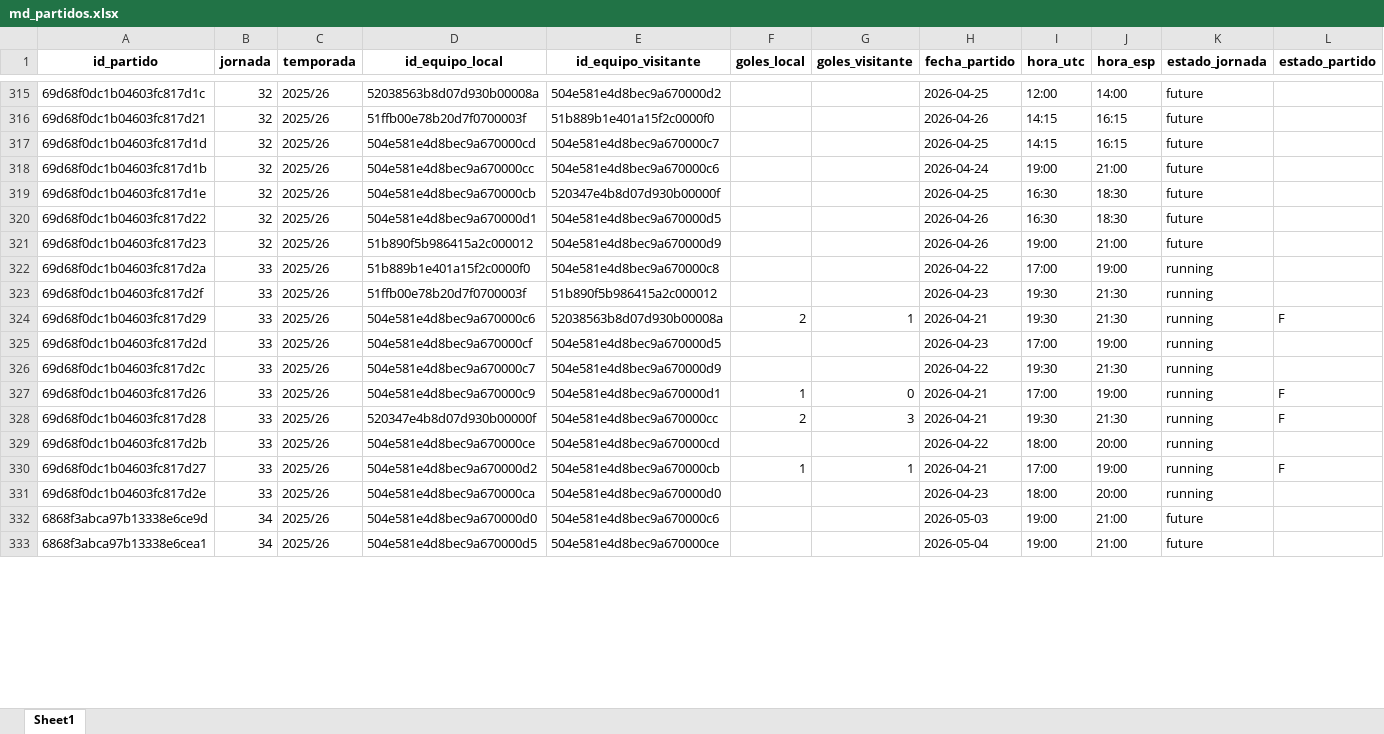
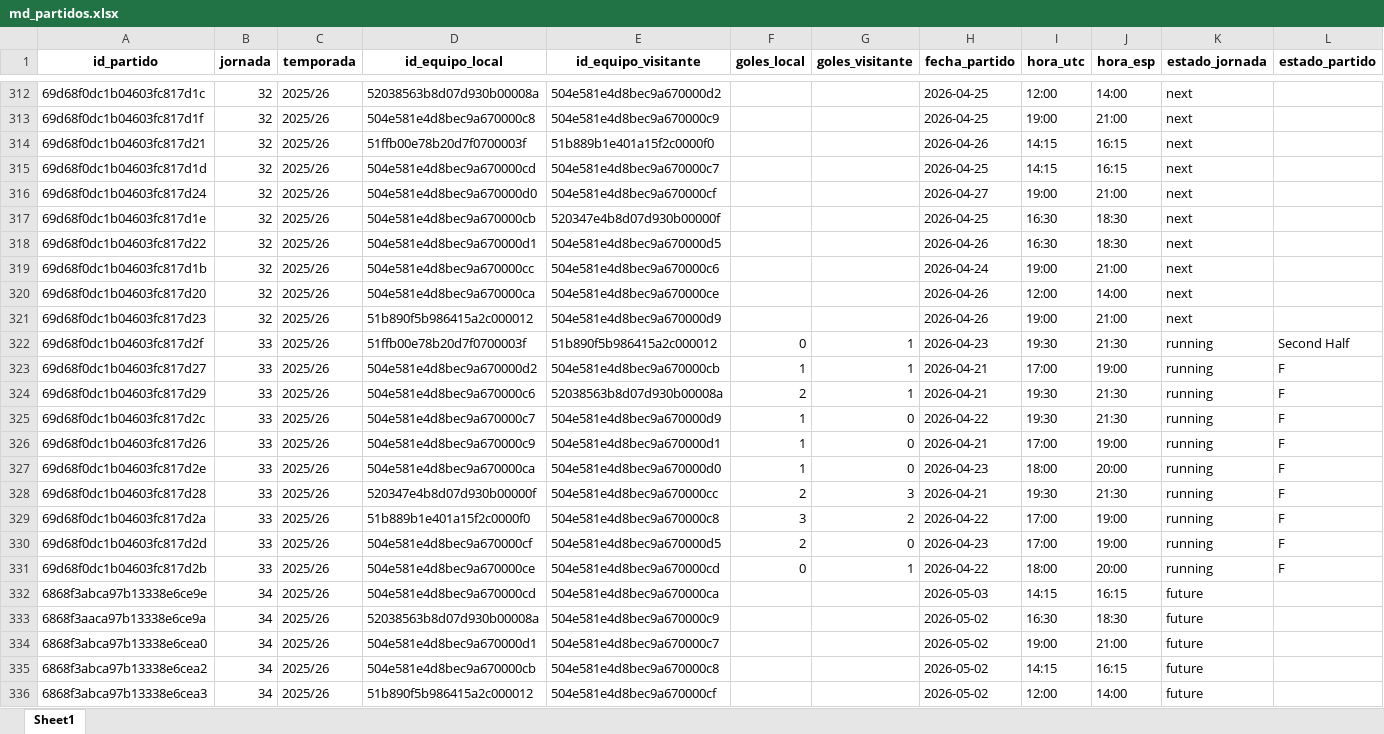
Before and after one commit to kelo71bis/FutmondoBOT, an Excel workbook: datos/maestros/md_partidos.xlsx, sheet Sheet1, drawn as a sheet; only a part is shown, gaps mark what is left out; the shorter side is filled out with more unchanged rows; values as stored, in another font and other column widths than the file's, no borders; removed rows and columns are numbered as before the commit, all else as after; the diff covers the shown part only; the diff names each change by its address in the sheet, - before the commit and + after, or states it on an @@ line.

```diff
--- a/datos/maestros/md_partidos.xlsx (sheet Sheet1)
+++ b/datos/maestros/md_partidos.xlsx (sheet Sheet1)
-K312 (estado_jornada): future
+K312 (estado_jornada): next
+row 313: 69d68f0dc1b04603fc817d1f | 32 | 2025/26 | 504e581e4d8bec9a670000c8 | 504e581e4d8bec9a670000c9 |  |  | 2026-04-25 | 19:00 | 21:00 | next
-K314:K318 (estado_jornada): future
+K314:K318 (estado_jornada): next
-A316 (id_partido): 69d68f0dc1b04603fc817d1b
+A316 (id_partido): 69d68f0dc1b04603fc817d24
-D316 (id_equipo_local): 504e581e4d8bec9a670000cc
+D316 (id_equipo_local): 504e581e4d8bec9a670000d0
-E316 (id_equipo_visitante): 504e581e4d8bec9a670000c6
+E316 (id_equipo_visitante): 504e581e4d8bec9a670000cf
-H316 (fecha_partido): 2026-04-24
+H316 (fecha_partido): 2026-04-27
+row 319: 69d68f0dc1b04603fc817d1b | 32 | 2025/26 | 504e581e4d8bec9a670000cc | 504e581e4d8bec9a670000c6 |  |  | 2026-04-24 | 19:00 | 21:00 | next
+row 320: 69d68f0dc1b04603fc817d20 | 32 | 2025/26 | 504e581e4d8bec9a670000ca | 504e581e4d8bec9a670000ce |  |  | 2026-04-26 | 12:00 | 14:00 | next
-K321 (estado_jornada): future
+K321 (estado_jornada): next
-row 322: 69d68f0dc1b04603fc817d2a | 33 | 2025/26 | 51b889b1e401a15f2c0000f0 | 504e581e4d8bec9a670000c8 |  |  | 2026-04-22 | 17:00 | 19:00 | running
-F322 (goles_local): (empty)
+F322 (goles_local): 0
-G322 (goles_visitante): (empty)
+G322 (goles_visitante): 1
-L322 (estado_partido): (empty)
+L322 (estado_partido): Second Half
@@ row 330 moved to row 323: 69d68f0dc1b04603fc817d27 @@
-row 325: 69d68f0dc1b04603fc817d2d | 33 | 2025/26 | 504e581e4d8bec9a670000cf | 504e581e4d8bec9a670000d5 |  |  | 2026-04-23 | 17:00 | 19:00 | running
-F325 (goles_local): (empty)
+F325 (goles_local): 1
-G325 (goles_visitante): (empty)
+G325 (goles_visitante): 0
-L325 (estado_partido): (empty)
+L325 (estado_partido): F
+row 327: 69d68f0dc1b04603fc817d2e | 33 | 2025/26 | 504e581e4d8bec9a670000ca | 504e581e4d8bec9a670000d0 | 1 | 0 | 2026-04-23 | 18:00 | 20:00 | running | F
+row 329: 69d68f0dc1b04603fc817d2a | 33 | 2025/26 | 51b889b1e401a15f2c0000f0 | 504e581e4d8bec9a670000c8 | 3 | 2 | 2026-04-22 | 17:00 | 19:00 | running | F
+row 330: 69d68f0dc1b04603fc817d2d | 33 | 2025/26 | 504e581e4d8bec9a670000cf | 504e581e4d8bec9a670000d5 | 2 | 0 | 2026-04-23 | 17:00 | 19:00 | running | F
-F331 (goles_local): (empty)
+F331 (goles_local): 0
-G331 (goles_visitante): (empty)
+G331 (goles_visitante): 1
-L331 (estado_partido): (empty)
+L331 (estado_partido): F
-row 331: 69d68f0dc1b04603fc817d2e | 33 | 2025/26 | 504e581e4d8bec9a670000ca | 504e581e4d8bec9a670000d0 |  |  | 2026-04-23 | 18:00 | 20:00 | running
@@ row 336 moved to row 332: 6868f3abca97b13338e6ce9e @@
@@ row 335 moved to row 333: 6868f3aaca97b13338e6ce9a @@
@@ row 338 moved to row 334: 6868f3abca97b13338e6cea0 @@
@@ row 334 moved to row 335: 6868f3abca97b13338e6cea2 @@
@@ row 340 moved to row 336: 6868f3abca97b13338e6cea3 @@
```
Also changed, not shown: 7 added rows, 10 removed rows, 191 moved rows and 52 edited cells elsewhere in this sheet, datos/hechos/td_admin.xlsx, datos/hechos/td_jugadores.xlsx, 5 other files.
